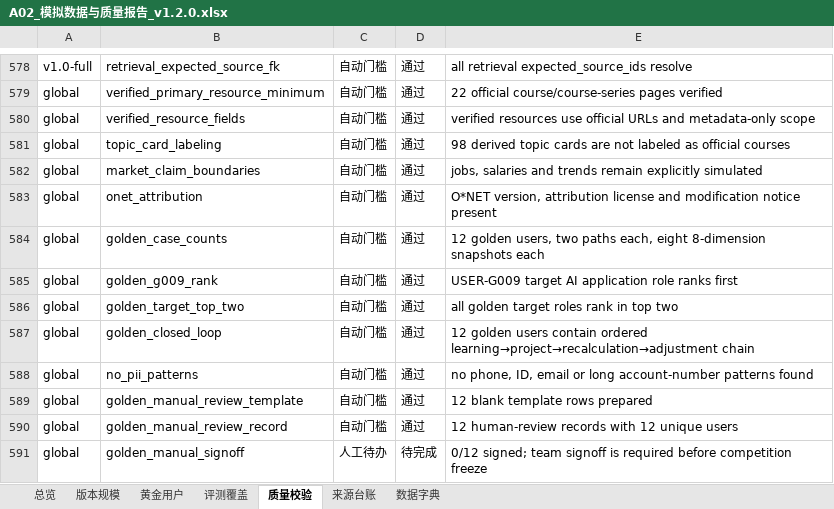
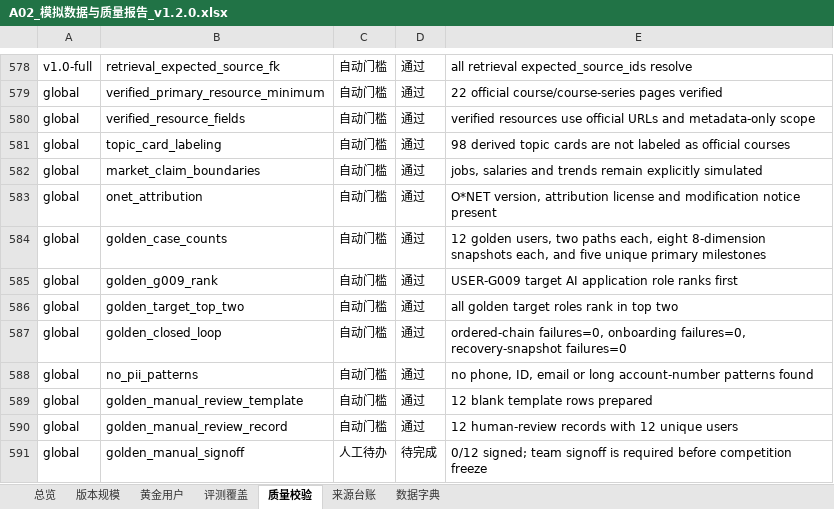
Before and after one commit to guchengmoyu/AI-Career-Navigation, an Excel workbook: ai-career-dataset/outputs/quality-report/A02_模拟数据与质量报告_v1.2.0.xlsx, sheet 质量校验, drawn as a sheet; only a part is shown, gaps mark what is left out; values as stored, in another font and other column widths than the file's, no borders; conditional formats not drawn; the diff names each change by its address in the sheet, - before the commit and + after, or states it on an @@ line.

Commit message:
fix(dataset): close golden case review gaps

```diff
--- a/ai-career-dataset/outputs/quality-report/A02_模拟数据与质量报告_v1.2.0.xlsx (sheet 质量校验)
+++ b/ai-career-dataset/outputs/quality-report/A02_模拟数据与质量报告_v1.2.0.xlsx (sheet 质量校验)
-E584: …8-dimension snapshots each
+E584: …8-dimension snapshots each, and five unique primary milestones
-E587: 12 golden users contain ordered learning→project→recalculation→adjustment chain
+E587: ordered-chain failures=0, onboarding failures=0, recovery-snapshot failures=0
```
Also changed, not shown: sheet 数据字典, charts or pictures, 22 other files.
